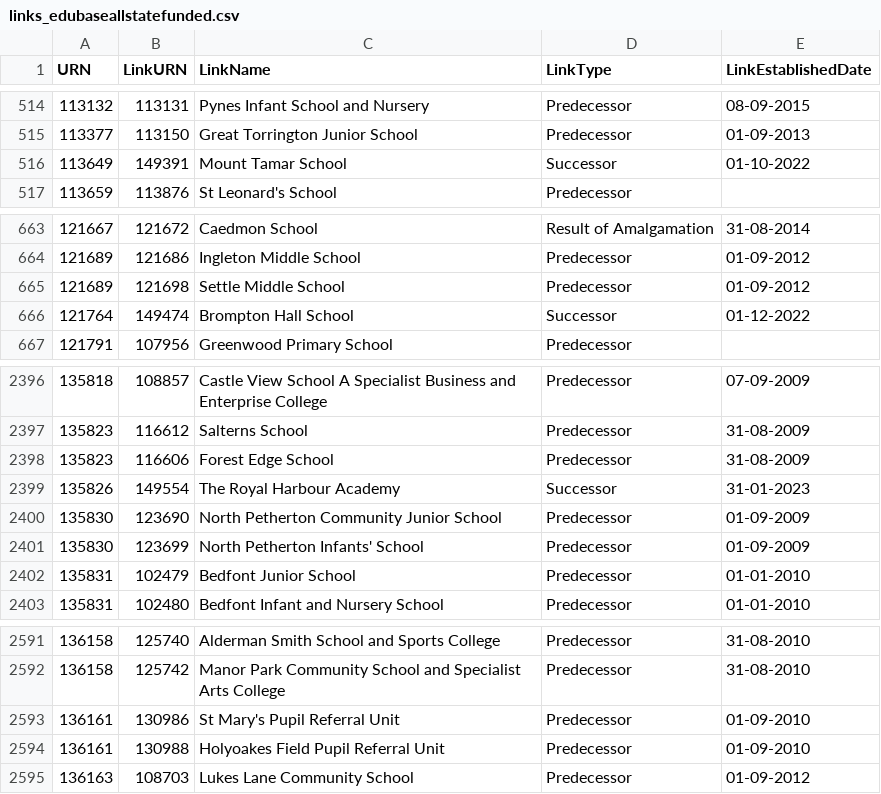
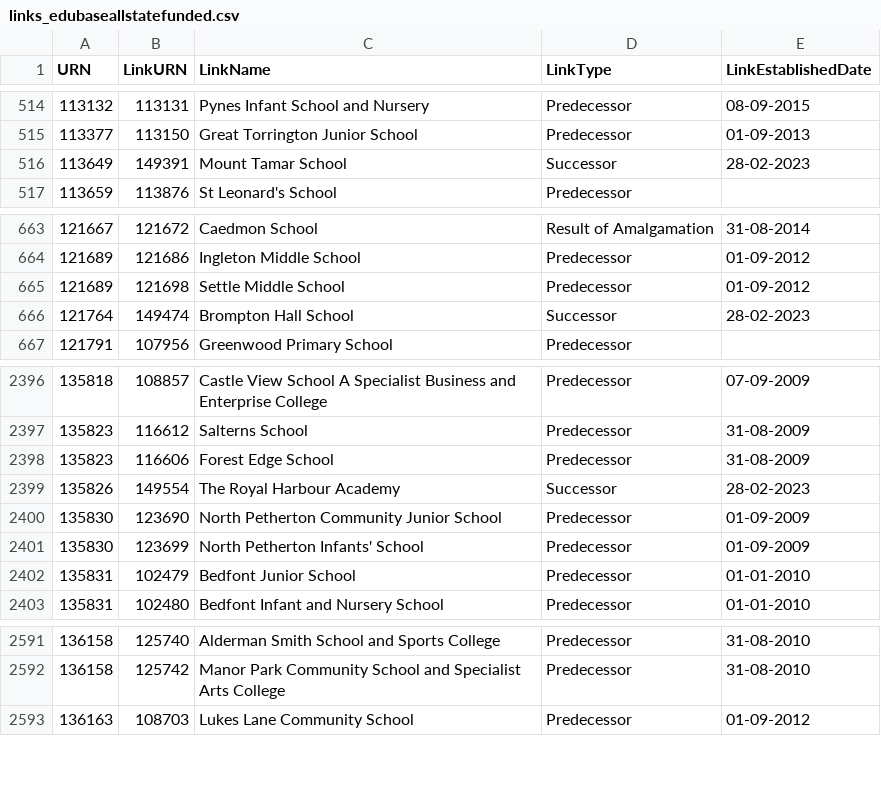
Before and after one commit to aircury/public-uk-education-data, a CSV file: edubase/state-funded/links_edubaseallstatefunded.csv, drawn as a sheet; only a part is shown, gaps mark what is left out.

Commit message:
[Cron] Updated Edubase

```diff
--- a/edubase/state-funded/links_edubaseallstatefunded.csv
+++ b/edubase/state-funded/links_edubaseallstatefunded.csv
@@ -515,3 +515,3 @@
 113377,113150,"Great Torrington Junior School","Predecessor","01-09-2013"
-113649,149391,"Mount Tamar School","Successor","01-10-2022"
+113649,149391,"Mount Tamar School","Successor","28-02-2023"
 113659,113876,"St Leonard's School","Predecessor",""
@@ -665,3 +665,3 @@
 121689,121698,"Settle Middle School","Predecessor","01-09-2012"
-121764,149474,"Brompton Hall School","Successor","01-12-2022"
+121764,149474,"Brompton Hall School","Successor","28-02-2023"
 121791,107956,"Greenwood Primary School","Predecessor",""
@@ -2398,3 +2398,3 @@
 135823,116606,"Forest Edge School","Predecessor","31-08-2009"
-135826,149554,"The Royal Harbour Academy","Successor","31-01-2023"
+135826,149554,"The Royal Harbour Academy","Successor","28-02-2023"
 135830,123690,"North Petherton Community Junior School","Predecessor","01-09-2009"
@@ -2592,4 +2592,2 @@
 136158,125742,"Manor Park Community School and Specialist Arts College","Predecessor","31-08-2010"
-136161,130986,"St Mary's Pupil Referral Unit","Predecessor","01-09-2010"
-136161,130988,"Holyoakes Field Pupil Referral Unit","Predecessor","01-09-2010"
 136163,108703,"Lukes Lane Community School","Predecessor","01-09-2012"
```
Also changed, not shown: 4 other files.
